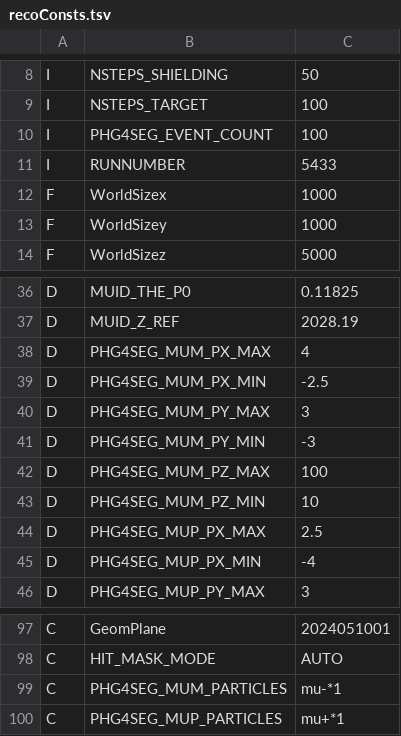
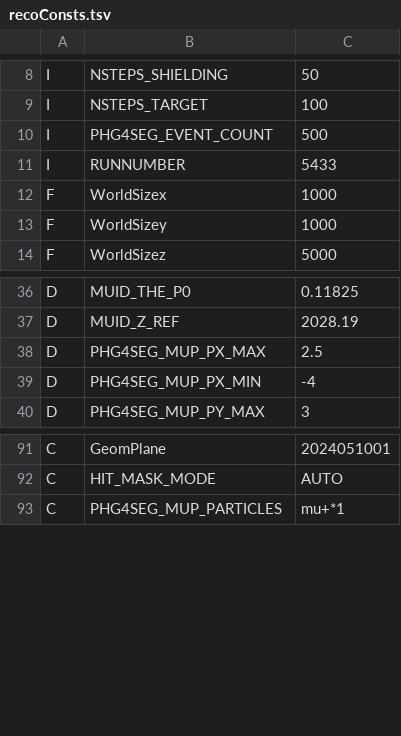
Before and after one commit to forhadnmsu/Fun4AllRUSFileManager, a TSV file: mc_gen/recoConsts.tsv, drawn as a sheet; only a part is shown, gaps mark what is left out.

```diff
--- a/mc_gen/recoConsts.tsv
+++ b/mc_gen/recoConsts.tsv
@@ -9,3 +9,3 @@ I	NSTEPS_SHIELDING	50
 I	NSTEPS_TARGET	100
-I	PHG4SEG_EVENT_COUNT	100
+I	PHG4SEG_EVENT_COUNT	500
 I	RUNNUMBER	5433
@@ -37,8 +37,2 @@ D	MUID_THE_P0	0.11825
 D	MUID_Z_REF	2028.19
-D	PHG4SEG_MUM_PX_MAX	4
-D	PHG4SEG_MUM_PX_MIN	-2.5
-D	PHG4SEG_MUM_PY_MAX	3
-D	PHG4SEG_MUM_PY_MIN	-3
-D	PHG4SEG_MUM_PZ_MAX	100
-D	PHG4SEG_MUM_PZ_MIN	10
 D	PHG4SEG_MUP_PX_MAX	2.5
@@ -98,3 +92,2 @@ C	GeomPlane	2024051001
 C	HIT_MASK_MODE	AUTO
-C	PHG4SEG_MUM_PARTICLES	mu-*1
 C	PHG4SEG_MUP_PARTICLES	mu+*1
```
Also changed, not shown: 15 other files.
